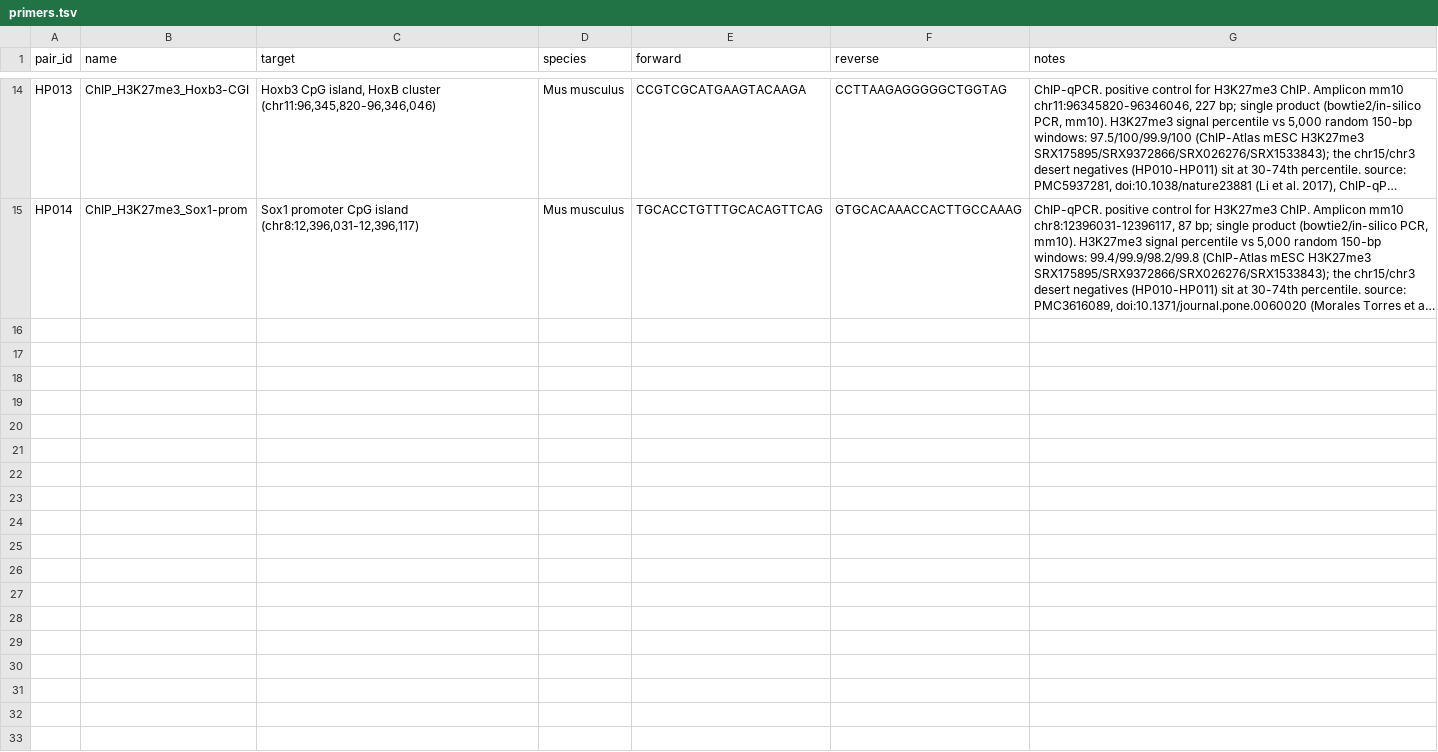
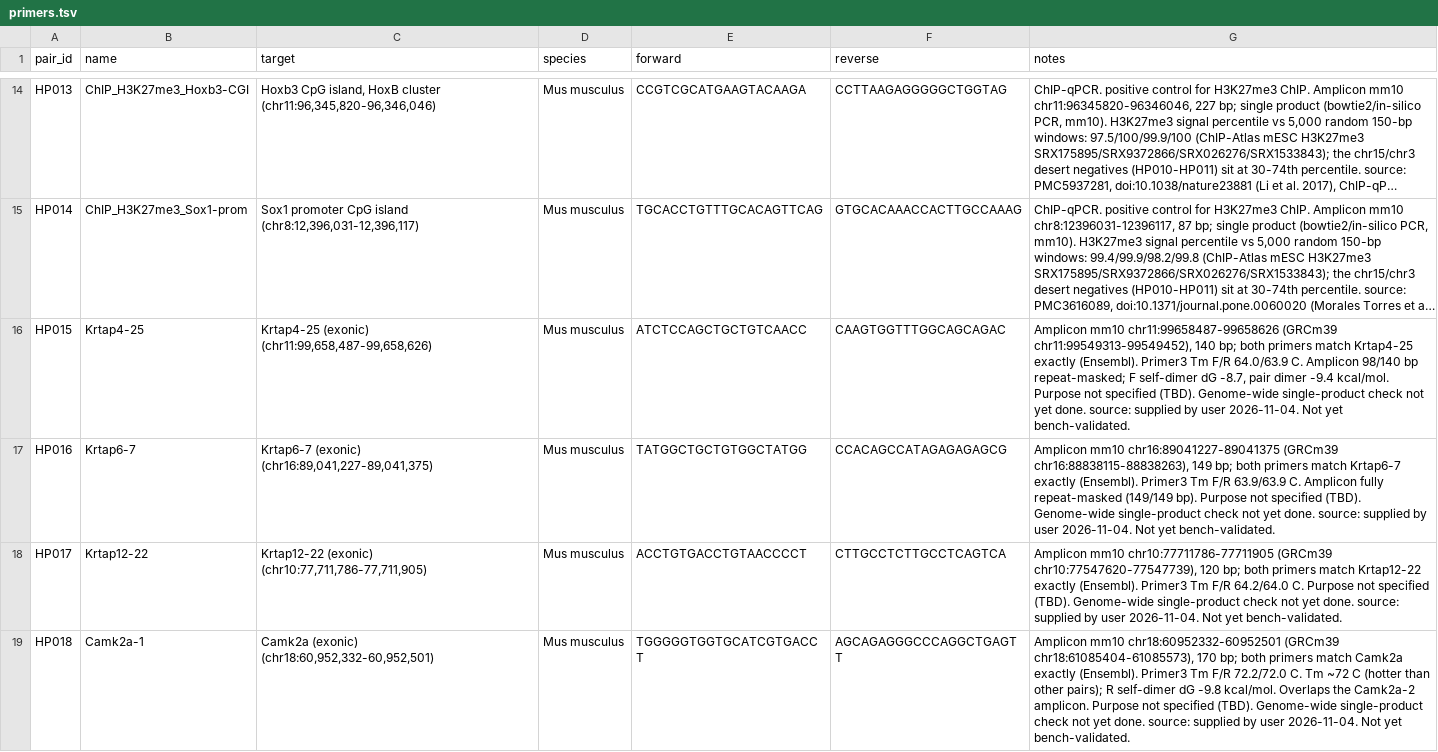
Before and after one commit to hdbp/lab-primers, a TSV file: primers.tsv, drawn as a sheet; only a part is shown, gaps mark what is left out; long unchanged cells end in …; the diff covers the shown part only; the diff names each change by its address in the sheet, - before the commit and + after, or states it on an @@ line.

```diff
--- a/primers.tsv
+++ b/primers.tsv
+row 16: HP015 | Krtap4-25 | Krtap4-25 (exonic) (chr11:99,658,487-99,658,626) | Mus musculus | ATCTCCAGCTGCTGTCAACC | CAAGTGGTTTGGCAGCAGAC | Amplicon mm10 chr11:99658487-99658626 (GRCm39 chr11:99549313-99549452), 140 bp; both primers match Krtap4-25 exactly (Ensembl). Primer3 Tm F/R 64.0/63.9 C. Amplicon 98/140 bp repeat-masked; F self-dimer dG -8.7, pair dimer -9.4 kcal/mol. Purpose not specified (TBD). Genome-wide single-product check not yet done. source: supplied by user 2026-11-04. Not yet bench-validated.
+row 17: HP016 | Krtap6-7 | Krtap6-7 (exonic) (chr16:89,041,227-89,041,375) | Mus musculus | TATGGCTGCTGTGGCTATGG | CCACAGCCATAGAGAGAGCG | Amplicon mm10 chr16:89041227-89041375 (GRCm39 chr16:88838115-88838263), 149 bp; both primers match Krtap6-7 exactly (Ensembl). Primer3 Tm F/R 63.9/63.9 C. Amplicon fully repeat-masked (149/149 bp). Purpose not specified (TBD). Genome-wide single-product check not yet done. source: supplied by user 2026-11-04. Not yet bench-validated.
+row 18: HP017 | Krtap12-22 | Krtap12-22 (exonic) (chr10:77,711,786-77,711,905) | Mus musculus | ACCTGTGACCTGTAACCCCT | CTTGCCTCTTGCCTCAGTCA | Amplicon mm10 chr10:77711786-77711905 (GRCm39 chr10:77547620-77547739), 120 bp; both primers match Krtap12-22 exactly (Ensembl). Primer3 Tm F/R 64.2/64.0 C. Purpose not specified (TBD). Genome-wide single-product check not yet done. source: supplied by user 2026-11-04. Not yet bench-validated.
+row 19: HP018 | Camk2a-1 | Camk2a (exonic) (chr18:60,952,332-60,952,501) | Mus musculus | TGGGGGTGGTGCATCGTGACCT | AGCAGAGGGCCCAGGCTGAGTT | Amplicon mm10 chr18:60952332-60952501 (GRCm39 chr18:61085404-61085573), 170 bp; both primers match Camk2a exactly (Ensembl). Primer3 Tm F/R 72.2/72.0 C. Tm ~72 C (hotter than other pairs); R self-dimer dG -9.8 kcal/mol. Overlaps the Camk2a-2 amplicon. Purpose not specified (TBD). Genome-wide single-product check not yet done. source: supplied by user 2026-11-04. Not yet bench-validated.
```
Also changed, not shown: 3 added rows elsewhere in this file.
